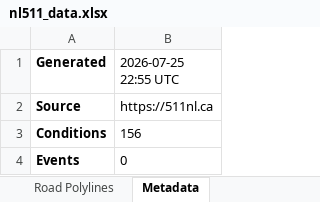
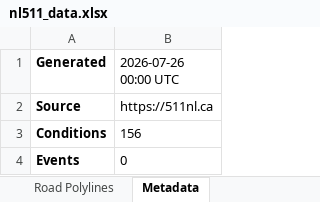
Before and after one commit to eddie810/NL511, an Excel workbook: nl511_data.xlsx, sheet Metadata, drawn as a sheet; values as stored, in another font and other column widths than the file's, no borders; the diff names each change by its address in the sheet, - before the commit and + after, or states it on an @@ line.

```diff
--- a/nl511_data.xlsx (sheet Metadata)
+++ b/nl511_data.xlsx (sheet Metadata)
-B1: 2026-07-25 22:55 UTC
+B1: 2026-07-26 00:00 UTC
```
Also changed, not shown: 1 other file.
